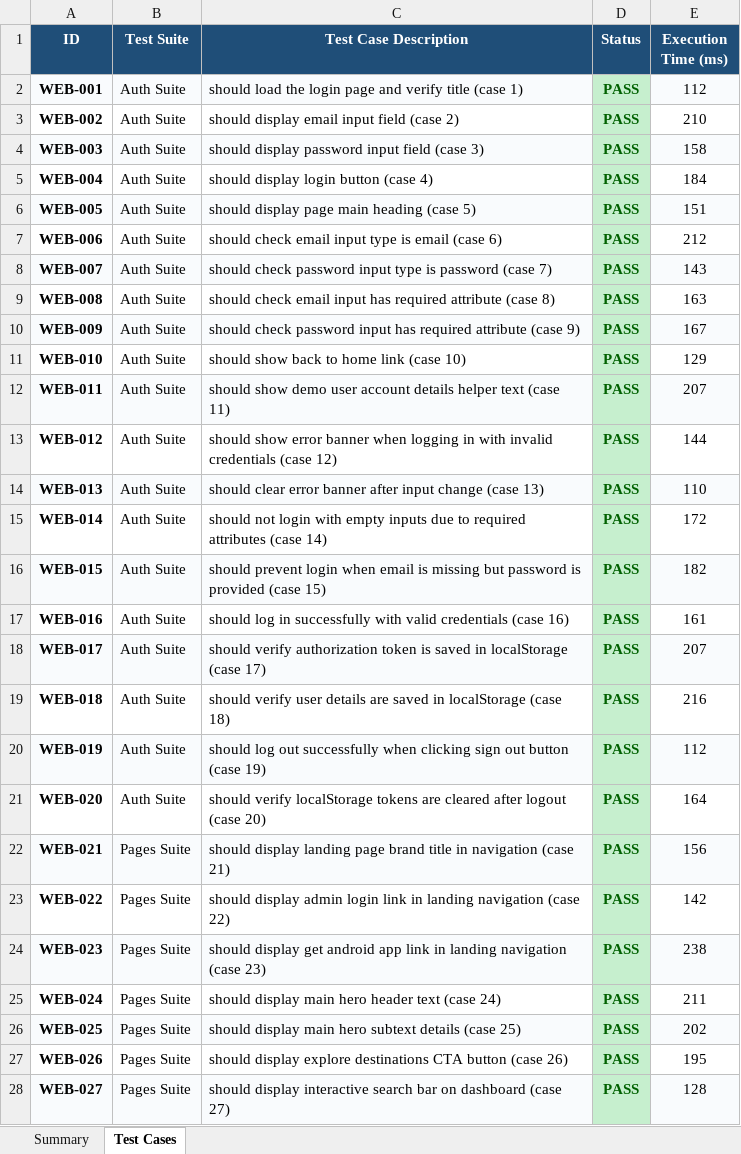
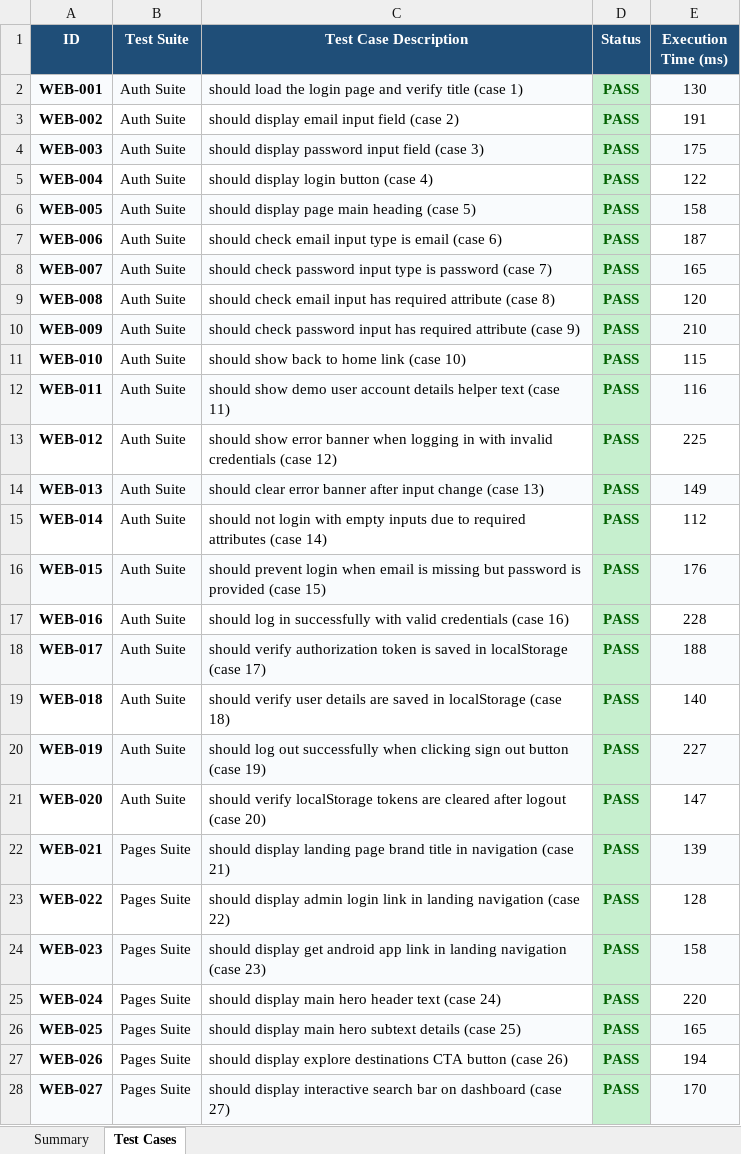
Before and after one commit to akhilnani1977-dev/PDD-project-, an Excel workbook: Appium_E2E_Test_Report_Traverse.xlsx, sheet Test Cases, drawn as a sheet; only a part is shown; values as stored, in another font and other column widths than the file's, no borders; the diff covers the shown part only; the diff names each change by its address in the sheet, - before the commit and + after, or states it on an @@ line.

```diff
--- a/Appium_E2E_Test_Report_Traverse.xlsx (sheet Test Cases)
+++ b/Appium_E2E_Test_Report_Traverse.xlsx (sheet Test Cases)
-E2 (Execution Time (ms)): 112
+E2 (Execution Time (ms)): 130
-E3 (Execution Time (ms)): 210
+E3 (Execution Time (ms)): 191
-E4 (Execution Time (ms)): 158
+E4 (Execution Time (ms)): 175
-E5 (Execution Time (ms)): 184
+E5 (Execution Time (ms)): 122
-E6 (Execution Time (ms)): 151
+E6 (Execution Time (ms)): 158
-E7 (Execution Time (ms)): 212
+E7 (Execution Time (ms)): 187
-E8 (Execution Time (ms)): 143
+E8 (Execution Time (ms)): 165
-E9 (Execution Time (ms)): 163
+E9 (Execution Time (ms)): 120
-E10 (Execution Time (ms)): 167
+E10 (Execution Time (ms)): 210
-E11 (Execution Time (ms)): 129
+E11 (Execution Time (ms)): 115
-E12 (Execution Time (ms)): 207
+E12 (Execution Time (ms)): 116
-E13 (Execution Time (ms)): 144
+E13 (Execution Time (ms)): 225
-E14 (Execution Time (ms)): 110
+E14 (Execution Time (ms)): 149
-E15 (Execution Time (ms)): 172
+E15 (Execution Time (ms)): 112
-E16 (Execution Time (ms)): 182
+E16 (Execution Time (ms)): 176
-E17 (Execution Time (ms)): 161
+E17 (Execution Time (ms)): 228
-E18 (Execution Time (ms)): 207
+E18 (Execution Time (ms)): 188
-E19 (Execution Time (ms)): 216
+E19 (Execution Time (ms)): 140
-E20 (Execution Time (ms)): 112
+E20 (Execution Time (ms)): 227
-E21 (Execution Time (ms)): 164
+E21 (Execution Time (ms)): 147
-E22 (Execution Time (ms)): 156
+E22 (Execution Time (ms)): 139
-E23 (Execution Time (ms)): 142
+E23 (Execution Time (ms)): 128
-E24 (Execution Time (ms)): 238
+E24 (Execution Time (ms)): 158
-E25 (Execution Time (ms)): 211
+E25 (Execution Time (ms)): 220
-E26 (Execution Time (ms)): 202
+E26 (Execution Time (ms)): 165
-E27 (Execution Time (ms)): 195
+E27 (Execution Time (ms)): 194
-E28 (Execution Time (ms)): 128
+E28 (Execution Time (ms)): 170
```
Also changed, not shown: 764 edited cells elsewhere in this sheet, sheet Summary, Full_E2E_Test_Report_Traverse.xlsx, Master_E2E_800_Test_Report_Traverse.xlsx, 1 other file.
